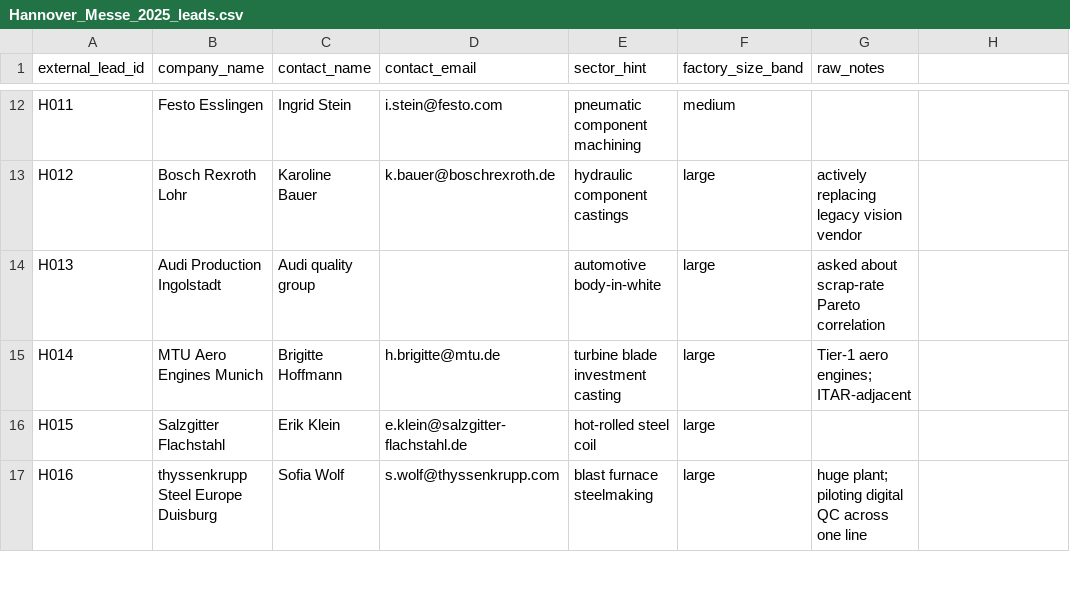
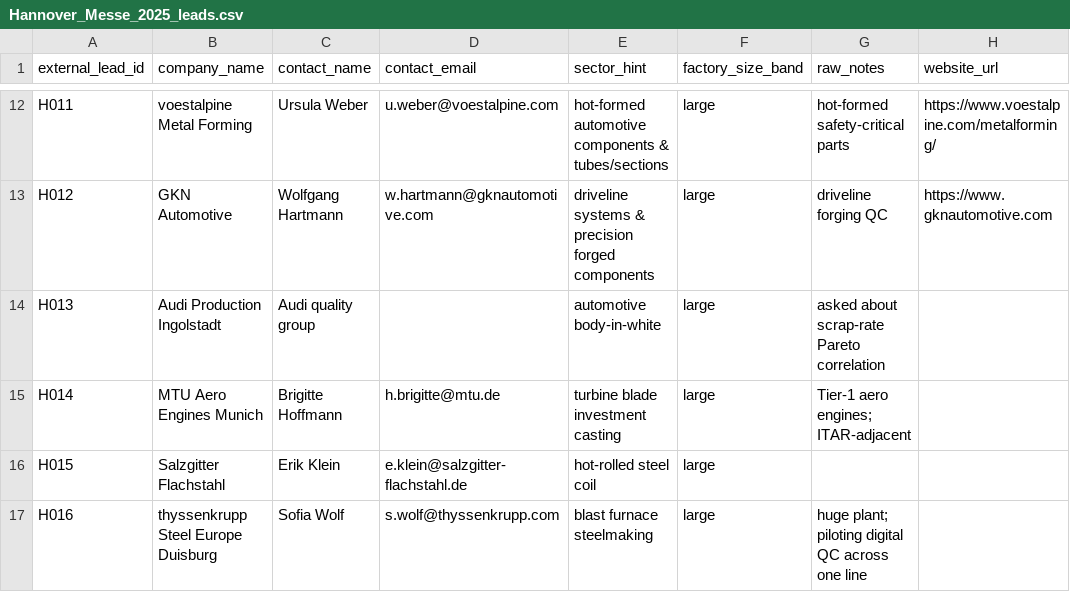
Before and after one commit to Kaide-LABS/matta-refinery, a CSV file: apps/theater_ui/public/seed_csvs/Hannover_Messe_2025_leads.csv, drawn as a sheet; only a part is shown, gaps mark what is left out; the diff covers the shown part only; the diff names each change by its address in the sheet, - before the commit and + after, or states it on an @@ line.

Commit message:
feat(phase-1.7 Stage C-prelim): Hannover Messe + IMTS Chicago CSVs reseeded ranks 1-12
Hannover Messe: Brüggen Metallwerke GmbH (rank 1, tracer, URL inferred
from email TLD https://www.brueggen-metall.de — not Nia-verified) plus
11 verified German/EU manufacturers in ranks 2-12 — Schaeffler, ZF
Friedrichshafen, TRUMPF, MAHLE, KIRCHHOFF Automotive, DMG MORI,
BENTELER, Mubea, Wagon Automotive, voestalpine Metal Forming, GKN
Automotive. All ranks 2-12 URLs verified via Nia web search.

IMTS Chicago: Lockheed Martin Aeronautics Fort Worth (rank 1, tracer,
https://www.lockheedmartin.com) plus 11 verified US aerospace/defense/
precision-machining suppliers in ranks 2-12 — Precision Castparts,
Howmet Aerospace, Moog, Spirit AeroSystems, Kratos Defense, Woodward,
HEICO, TransDigm, Curtiss-Wright, Dynomax, Achilles Aerospace. All
URLs verified via Nia web search.

```diff
--- a/apps/theater_ui/public/seed_csvs/Hannover_Messe_2025_leads.csv
+++ b/apps/theater_ui/public/seed_csvs/Hannover_Messe_2025_leads.csv
-H1: (empty)
+H1: website_url
-B12 (company_name): Festo Esslingen
+B12 (company_name): voestalpine Metal Forming
-C12 (contact_name): Ingrid Stein
+C12 (contact_name): Ursula Weber
-D12 (contact_email): i.stein@festo.com
+D12 (contact_email): u.weber@voestalpine.com
-E12 (sector_hint): pneumatic component machining
+E12 (sector_hint): hot-formed automotive components & tubes/sections
-F12 (factory_size_band): medium
+F12 (factory_size_band): large
-G12 (raw_notes): (empty)
+G12 (raw_notes): hot-formed safety-critical parts
-H12 (website_url): (empty)
+H12 (website_url): https://www.voestalpine.com/metalforming/
-B13 (company_name): Bosch Rexroth Lohr
+B13 (company_name): GKN Automotive
-C13 (contact_name): Karoline Bauer
+C13 (contact_name): Wolfgang Hartmann
-D13 (contact_email): k.bauer@boschrexroth.de
+D13 (contact_email): w.hartmann@gknautomotive.com
-E13 (sector_hint): hydraulic component castings
+E13 (sector_hint): driveline systems & precision forged components
-G13 (raw_notes): actively replacing legacy vision vendor
+G13 (raw_notes): driveline forging QC
-H13 (website_url): (empty)
+H13 (website_url): https://www.gknautomotive.com
```
Also changed, not shown: 59 edited cells elsewhere in this file, apps/theater_ui/public/seed_csvs/IMTS_Chicago_2025_leads.csv, 1 other file.
